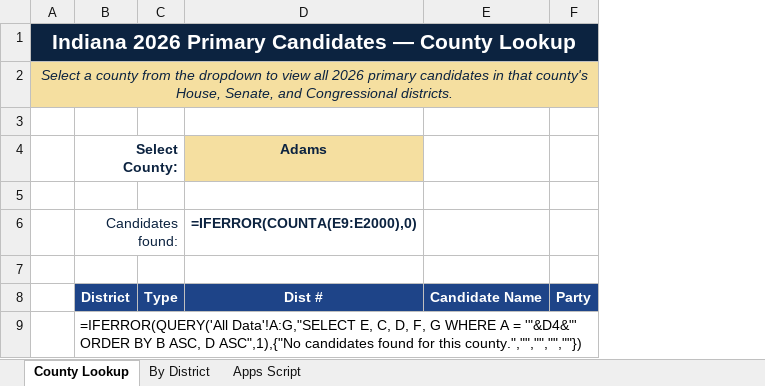
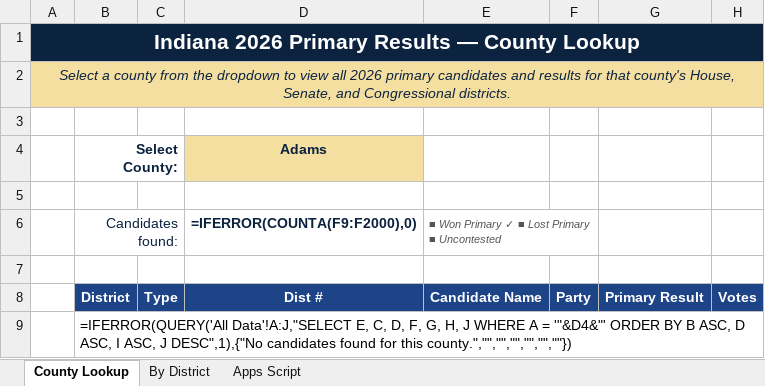
Before and after one commit to dcoll12/indianastats, an Excel workbook: Indiana_County_Candidates_2026.xlsx, sheet County Lookup, drawn as a sheet; values as stored, in another font and other column widths than the file's, no borders; formulas without a stored value are shown as written; conditional formats not drawn; removed rows and columns are numbered as before the commit, all else as after; the diff names each change by its address in the sheet, - before the commit and + after, or states it on an @@ line.

```diff
--- a/Indiana_County_Candidates_2026.xlsx (sheet County Lookup)
+++ b/Indiana_County_Candidates_2026.xlsx (sheet County Lookup)
-column A, rows 1-2: Indiana 2026 Primary Candidates — County Lookup | Select a county from the dropdown to view all 2026 primary candidates in that county's House, Senate, and Congressional districts.
+column A, rows 1-2: Indiana 2026 Primary Results — County Lookup | Select a county from the dropdown to view all 2026 primary candidates and results for that county's House, Senate, and Congressional districts.
+column G, row 8: Primary Result
+column H, row 8: Votes
-D6 (Adams): =IFERROR(COUNTA(E9:E2000),0)
+D6 (Adams): =IFERROR(COUNTA(F9:F2000),0)
-E6: (empty)
+E6: ■ Won Primary ✓ ■ Lost Primary ■ Uncontested
+E6:F6 merged
-B9 (Select County:): =IFERROR(QUERY('All Data'!A:G,"SELECT E, C, D, F, G WHERE A = '"&D4&"' ORDER BY B ASC, D ASC",1),{"No candidates found for this county.","","","",""})
+B9 (Select County:): =IFERROR(QUERY('All Data'!A:J,"SELECT E, C, D, F, G, H, J WHERE A = '"&D4&"' ORDER BY B ASC, D ASC, I ASC, J DESC",1),{"No candidates found for this county.","","","","","",""})
```
Also changed, not shown: sheet By District, sheet Apps Script, 2 other files.
